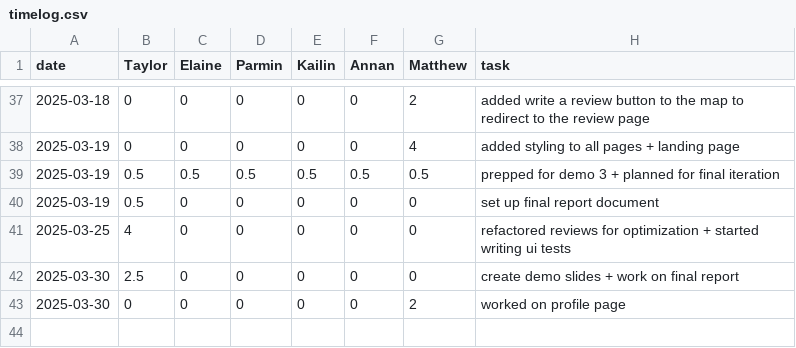
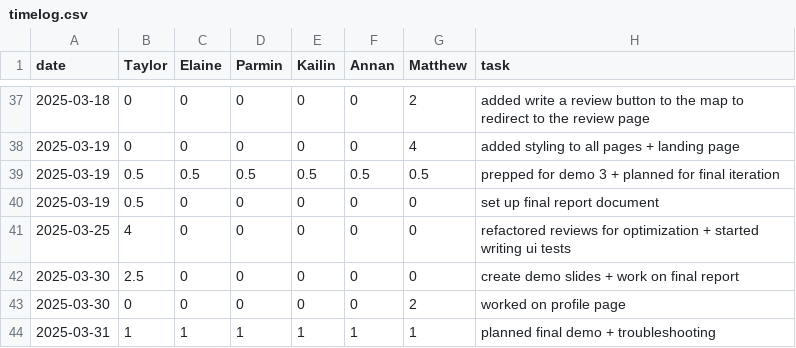
Before and after one commit to parminpatel28/team16-android-aces, a CSV file: timelog.csv, drawn as a sheet; only a part is shown, gaps mark what is left out.

Commit message:
Update timelog.csv

```diff
--- a/timelog.csv
+++ b/timelog.csv
@@ -43 +43,2 @@ date,Taylor,Elaine,Parmin,Kailin,Annan,Matthew,task
 2025-03-30,0,0,0,0,0,2,worked on profile page
+2025-03-31,1,1,1,1,1,1,planned final demo + troubleshooting
```
